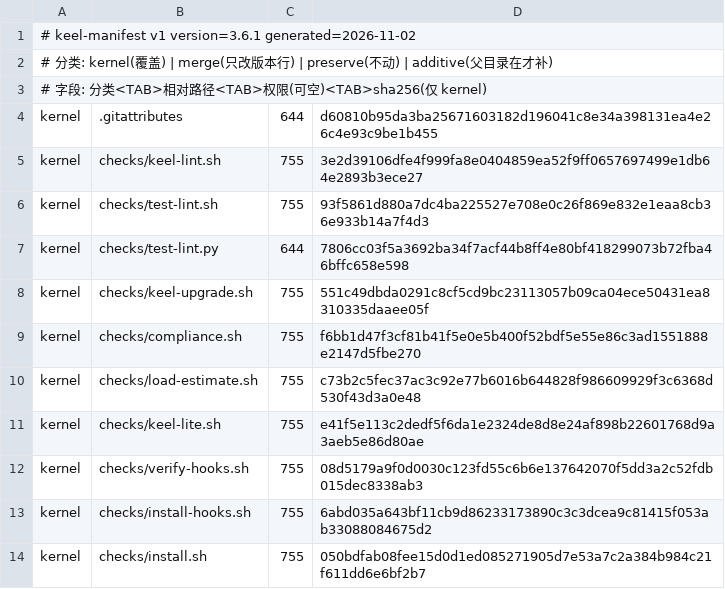
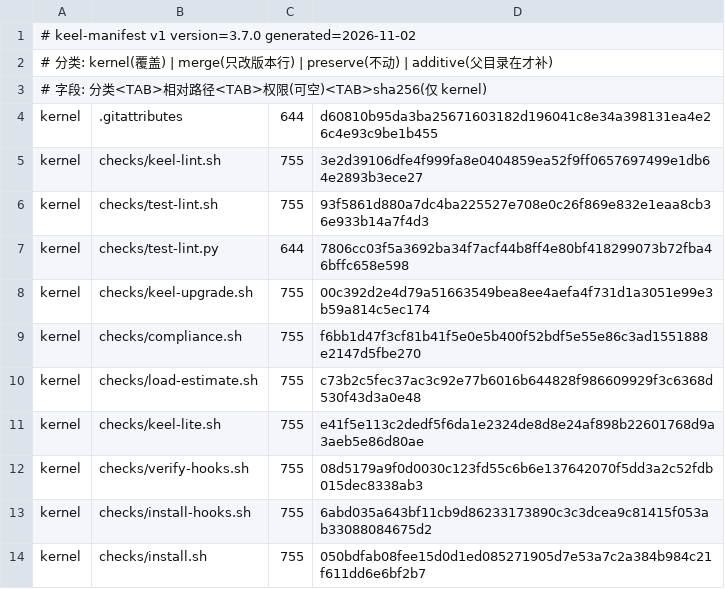
Before and after one commit to idcu/keel-starter, a TSV file: keel/checks/manifest.tsv, drawn as a sheet; only a part is shown; the diff covers the shown part only.

Commit message:
feat: manifest 发布侧守卫 --check-manifest（v3.7.0）
改了 kernel 文件却忘重算 sha256，原来只在采用方升级时才炸。新增 --check-manifest
逐行比对哈希/权限/清单头版本，CI 与 release.sh 必过；自测 10→11 例。
同轮修生成侧两处缺陷：权限位沿用手写值（实测两处永久漂移）、kernel 行缺失时先写坏清单。

```diff
--- a/keel/checks/manifest.tsv
+++ b/keel/checks/manifest.tsv
@@ -1,2 +1,2 @@
-# keel-manifest v1 version=3.6.1 generated=2026-11-02
+# keel-manifest v1 version=3.7.0 generated=2026-11-02
 # 分类: kernel(覆盖) | merge(只改版本行) | preserve(不动) | additive(父目录在才补)
@@ -7,3 +7,3 @@ kernel	checks/test-lint.sh	755	93f5861d880a7dc4ba225527e708e0c26f869e832e1eaa8cb
 kernel	checks/test-lint.py	644	7806cc03f5a3692ba34f7acf44b8ff4e80bf418299073b72fba46bffc658e598
-kernel	checks/keel-upgrade.sh	755	551c49dbda0291c8cf5cd9bc23113057b09ca04ece50431ea8310335daaee05f
+kernel	checks/keel-upgrade.sh	755	00c392d2e4d79a51663549bea8ee4aefa4f731d1a3051e99e3b59a814c5ec174
 kernel	checks/compliance.sh	755	f6bb1d47f3cf81b41f5e0e5b400f52bdf5e55e86c3ad1551888e2147d5fbe270
```
Also changed, not shown: 51 edited cells elsewhere in this file, 8 other files.
